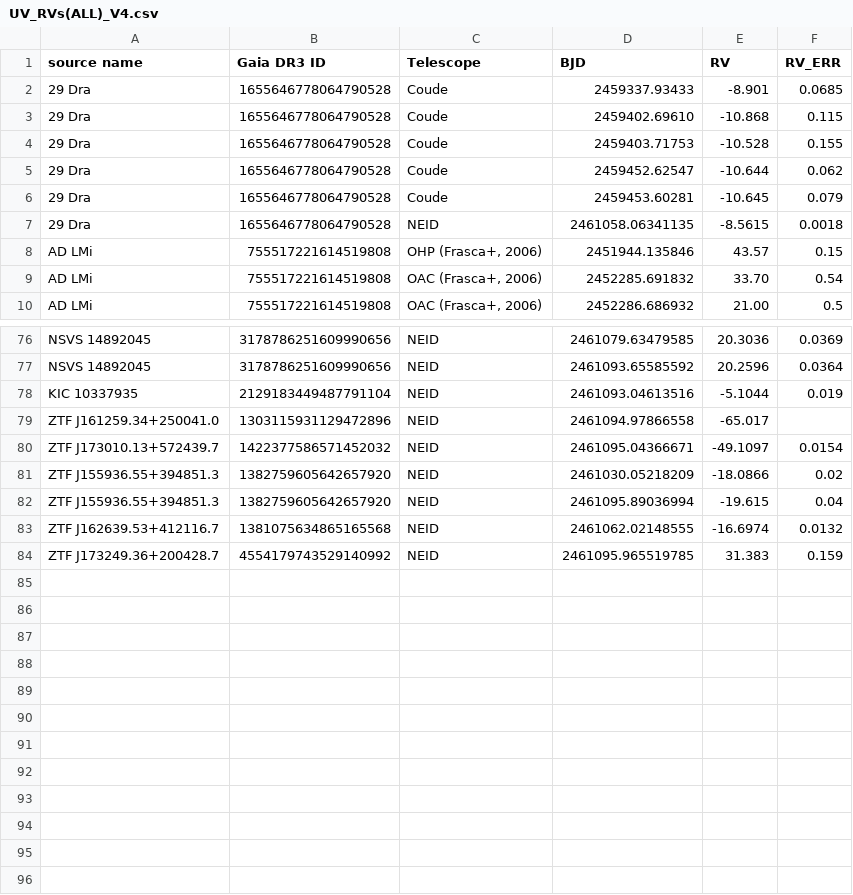
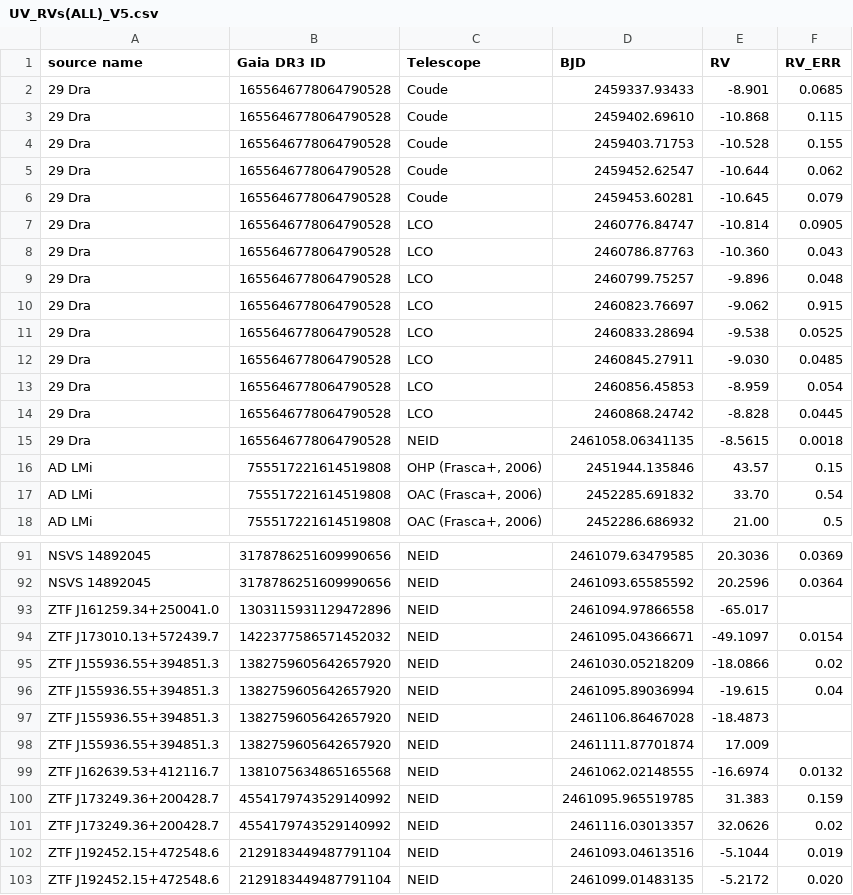
Before and after one commit to LeinerResearchGroup/SSG, a CSV file: Edin/data_tables/UV_Excess_SSG/UV_RVs(ALL)_V5.csv (was Edin/data_tables/UV_Excess_SSG/UV_RVs(ALL)_V4.csv), drawn as a sheet; only a part is shown, gaps mark what is left out; the diff covers the shown part only.

Commit message:
update to RVs in UV excess SSGs
added new NEID RVs, added LCO RVs

```diff
--- a/Edin/data_tables/UV_Excess_SSG/UV_RVs(ALL)_V4.csv
+++ b/Edin/data_tables/UV_Excess_SSG/UV_RVs(ALL)_V5.csv
@@ -6,2 +6,10 @@ source name,Gaia DR3 ID,Telescope,BJD,RV,RV_ERR
 29 Dra,1655646778064790528,Coude,2459453.60281,-10.645,0.079
+29 Dra,1655646778064790528,LCO,2460776.84747,-10.814,0.0905
+29 Dra,1655646778064790528,LCO,2460786.87763,-10.360,0.043
+29 Dra,1655646778064790528,LCO,2460799.75257,-9.896,0.048
+29 Dra,1655646778064790528,LCO,2460823.76697,-9.062,0.915
+29 Dra,1655646778064790528,LCO,2460833.28694,-9.538,0.0525
+29 Dra,1655646778064790528,LCO,2460845.27911,-9.030,0.0485
+29 Dra,1655646778064790528,LCO,2460856.45853,-8.959,0.054
+29 Dra,1655646778064790528,LCO,2460868.24742,-8.828,0.0445
 29 Dra,1655646778064790528,NEID,2461058.06341135,-8.5615,0.0018
@@ -77,3 +92,2 @@ NSVS 14892045,3178786251609990656,NEID,2461079.63479585,20.3036,0.0369
 NSVS 14892045,3178786251609990656,NEID,2461093.65585592,20.2596,0.0364
-KIC 10337935,2129183449487791104,NEID,2461093.04613516,-5.1044,0.019
 ZTF J161259.34+250041.0,1303115931129472896,NEID,2461094.97866558,-65.017,
@@ -82,2 +96,4 @@ ZTF J155936.55+394851.3,1382759605642657920,NEID,2461030.05218209,-18.0866,0.02
 ZTF J155936.55+394851.3,1382759605642657920,NEID,2461095.89036994,-19.615,0.04
+ZTF J155936.55+394851.3,1382759605642657920,NEID,2461106.86467028,-18.4873,
+ZTF J155936.55+394851.3,1382759605642657920,NEID,2461111.87701874,17.009,
 ZTF J162639.53+412116.7,1381075634865165568,NEID,2461062.02148555, -16.6974,0.0132
@@ -84,0 +101,3 @@ ZTF J173249.36+200428.7,4554179743529140992,NEID,2461095.965519785,31.383,0.159
+ZTF J173249.36+200428.7,4554179743529140992,NEID,2461116.03013357,32.0626,0.02
+ZTF J192452.15+472548.6,2129183449487791104,NEID,2461093.04613516,-5.1044,0.019
+ZTF J192452.15+472548.6,2129183449487791104,NEID,2461099.01483135,-5.2172, 0.020
```
Also changed, not shown: 7 added rows and 2 edited cells elsewhere in this file.
